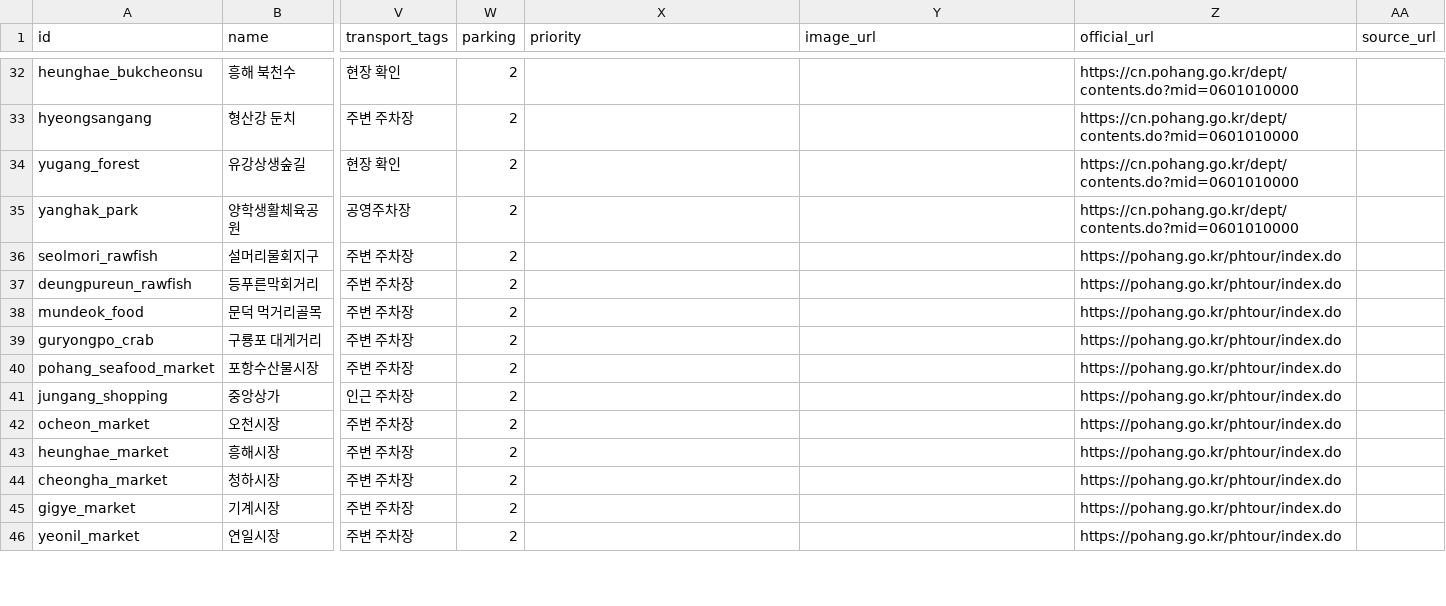
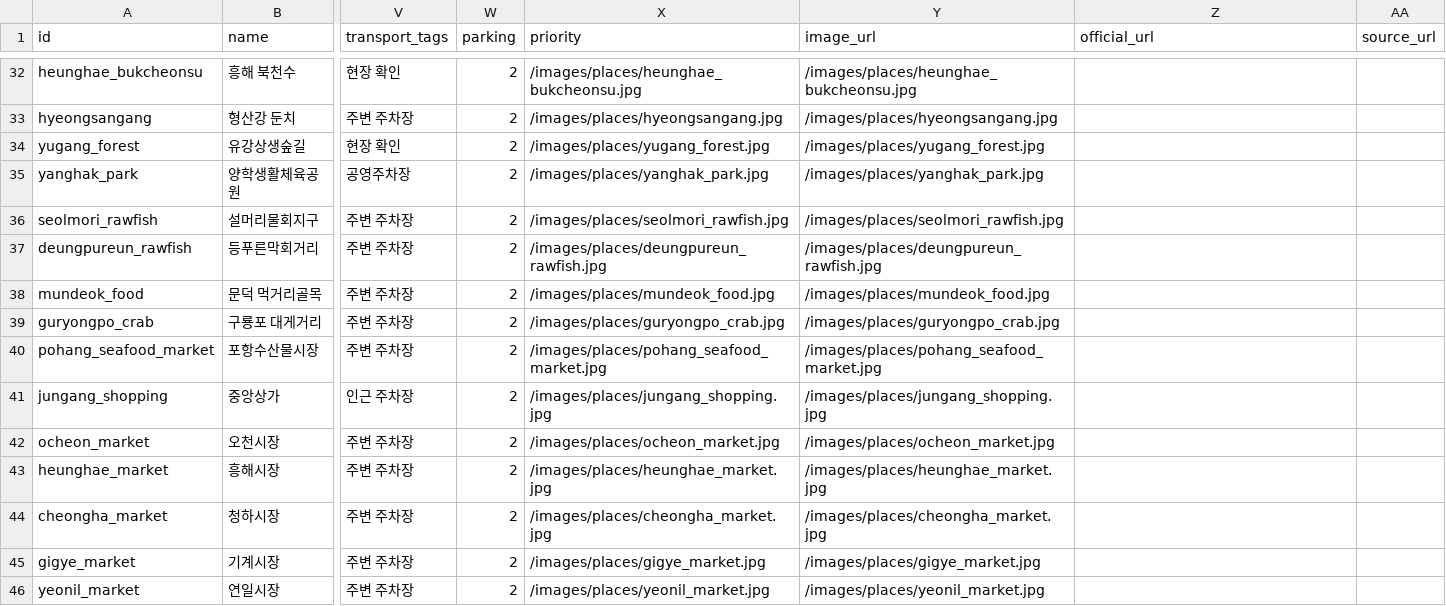
Before and after one commit to iamkang0405/TEST0824-Source, a CSV file: data/pohang_places_template.csv, drawn as a sheet; only a part is shown, gaps mark what is left out; the diff covers the shown part only; the diff names each change by its address in the sheet, - before the commit and + after, or states it on an @@ line.

Commit message:
Add local attraction images

```diff
--- a/data/pohang_places_template.csv
+++ b/data/pohang_places_template.csv
-X32 (priority): (empty)
+X32 (priority): /images/places/heunghae_bukcheonsu.jpg
-Y32 (image_url): (empty)
+Y32 (image_url): /images/places/heunghae_bukcheonsu.jpg
-Z32:Z35 (official_url): https://cn.pohang.go.kr/dept/contents.do?mid=0601010000
+Z32:Z35 (official_url): (empty)
-X33 (priority): (empty)
+X33 (priority): /images/places/hyeongsangang.jpg
-Y33 (image_url): (empty)
+Y33 (image_url): /images/places/hyeongsangang.jpg
-X34 (priority): (empty)
+X34 (priority): /images/places/yugang_forest.jpg
-Y34 (image_url): (empty)
+Y34 (image_url): /images/places/yugang_forest.jpg
-X35 (priority): (empty)
+X35 (priority): /images/places/yanghak_park.jpg
-Y35 (image_url): (empty)
+Y35 (image_url): /images/places/yanghak_park.jpg
-X36 (priority): (empty)
+X36 (priority): /images/places/seolmori_rawfish.jpg
-Y36 (image_url): (empty)
+Y36 (image_url): /images/places/seolmori_rawfish.jpg
-Z36:Z46 (official_url): https://pohang.go.kr/phtour/index.do
+Z36:Z46 (official_url): (empty)
-X37 (priority): (empty)
+X37 (priority): /images/places/deungpureun_rawfish.jpg
-Y37 (image_url): (empty)
+Y37 (image_url): /images/places/deungpureun_rawfish.jpg
-X38 (priority): (empty)
+X38 (priority): /images/places/mundeok_food.jpg
-Y38 (image_url): (empty)
+Y38 (image_url): /images/places/mundeok_food.jpg
-X39 (priority): (empty)
+X39 (priority): /images/places/guryongpo_crab.jpg
-Y39 (image_url): (empty)
+Y39 (image_url): /images/places/guryongpo_crab.jpg
-X40 (priority): (empty)
+X40 (priority): /images/places/pohang_seafood_market.jpg
-Y40 (image_url): (empty)
+Y40 (image_url): /images/places/pohang_seafood_market.jpg
-X41 (priority): (empty)
+X41 (priority): /images/places/jungang_shopping.jpg
-Y41 (image_url): (empty)
+Y41 (image_url): /images/places/jungang_shopping.jpg
-X42 (priority): (empty)
+X42 (priority): /images/places/ocheon_market.jpg
-Y42 (image_url): (empty)
+Y42 (image_url): /images/places/ocheon_market.jpg
-X43 (priority): (empty)
+X43 (priority): /images/places/heunghae_market.jpg
-Y43 (image_url): (empty)
+Y43 (image_url): /images/places/heunghae_market.jpg
-X44 (priority): (empty)
+X44 (priority): /images/places/cheongha_market.jpg
-Y44 (image_url): (empty)
+Y44 (image_url): /images/places/cheongha_market.jpg
-X45 (priority): (empty)
+X45 (priority): /images/places/gigye_market.jpg
-Y45 (image_url): (empty)
+Y45 (image_url): /images/places/gigye_market.jpg
-X46 (priority): (empty)
+X46 (priority): /images/places/yeonil_market.jpg
-Y46 (image_url): (empty)
+Y46 (image_url): /images/places/yeonil_market.jpg
```
Also changed, not shown: 93 edited cells elsewhere in this file, 46 other files.
